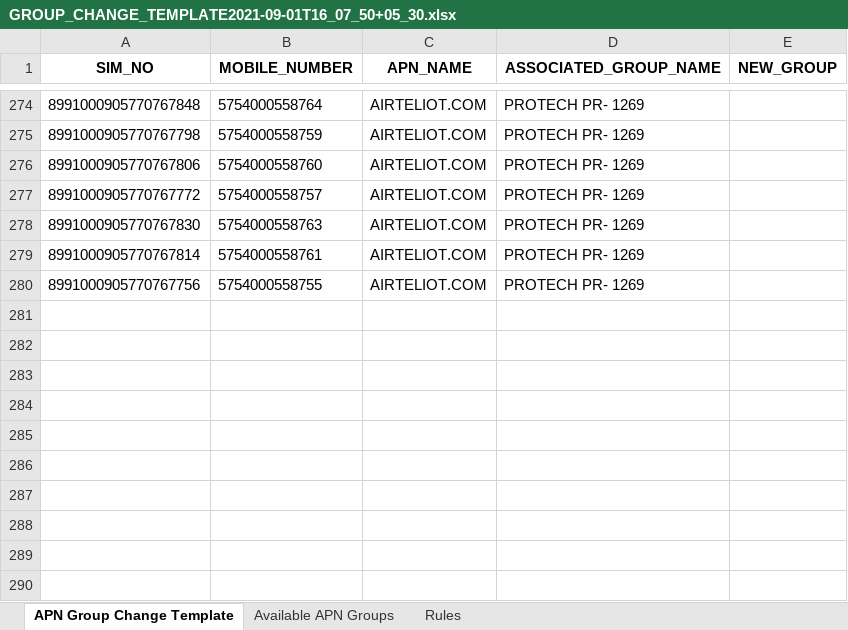
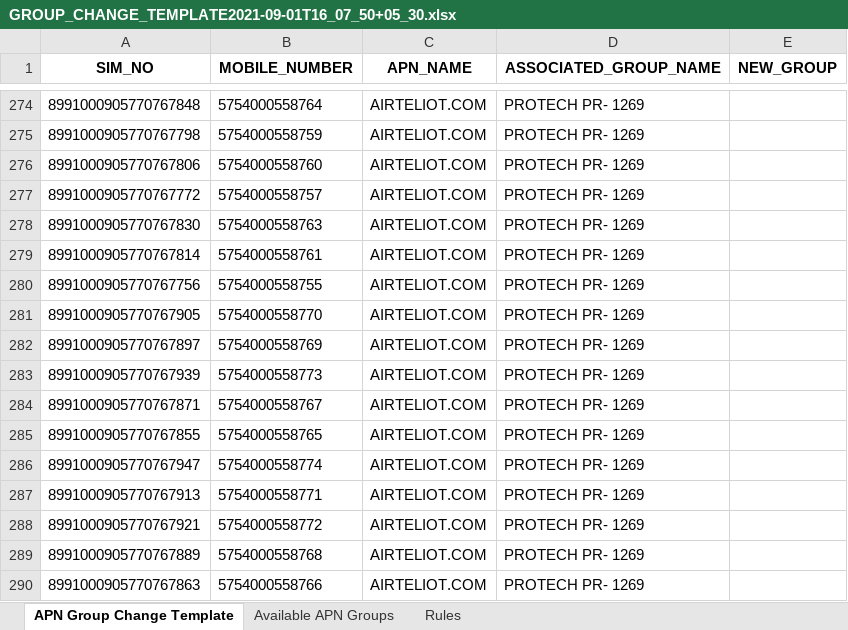
Before and after one commit to avadutwar-satish-vst-au4/CrazyCoder, an Excel workbook: SIM Card Details/Airtel/GROUP_CHANGE_TEMPLATE2021-09-01T16_07_50+05_30.xlsx, sheet APN Group Change Template, drawn as a sheet; only a part is shown, gaps mark what is left out; values as stored, in another font and other column widths than the file's, no borders; the diff names each change by its address in the sheet, - before the commit and + after, or states it on an @@ line.

```diff
--- a/SIM Card Details/Airtel/GROUP_CHANGE_TEMPLATE2021-09-01T16_07_50+05_30.xlsx (sheet APN Group Change Template)
+++ b/SIM Card Details/Airtel/GROUP_CHANGE_TEMPLATE2021-09-01T16_07_50+05_30.xlsx (sheet APN Group Change Template)
+row 281: 8991000905770767905 | 5754000558770 | AIRTELIOT.COM | PROTECH PR- 1269
+row 282: 8991000905770767897 | 5754000558769 | AIRTELIOT.COM | PROTECH PR- 1269
+row 283: 8991000905770767939 | 5754000558773 | AIRTELIOT.COM | PROTECH PR- 1269
+row 284: 8991000905770767871 | 5754000558767 | AIRTELIOT.COM | PROTECH PR- 1269
+row 285: 8991000905770767855 | 5754000558765 | AIRTELIOT.COM | PROTECH PR- 1269
+row 286: 8991000905770767947 | 5754000558774 | AIRTELIOT.COM | PROTECH PR- 1269
+row 287: 8991000905770767913 | 5754000558771 | AIRTELIOT.COM | PROTECH PR- 1269
+row 288: 8991000905770767921 | 5754000558772 | AIRTELIOT.COM | PROTECH PR- 1269
+row 289: 8991000905770767889 | 5754000558768 | AIRTELIOT.COM | PROTECH PR- 1269
+row 290: 8991000905770767863 | 5754000558766 | AIRTELIOT.COM | PROTECH PR- 1269
```
Also changed, not shown: SIM Card Details/Airtel/ACTIVATION_DOWNLOAD_TEMPLATE2021-06-26T11_51_17+05_30.xlsx, SIM Card Details/Airtel/All Airtel Numbers/All Airtel Numbers.xlsx, 2 other files.
